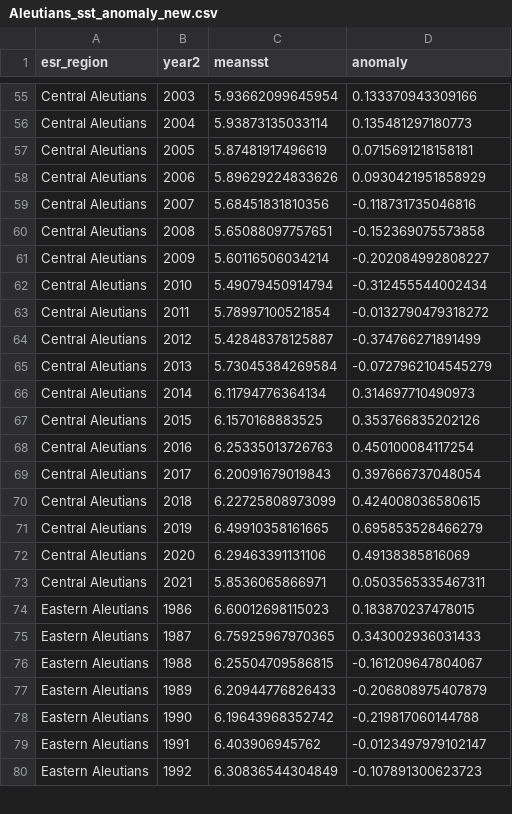
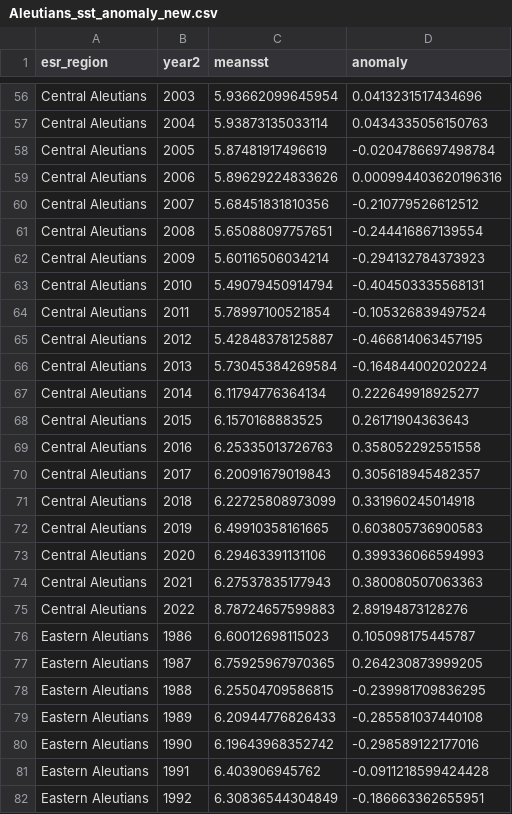
Before and after one commit to jordanwatson/EcosystemStatusReports, a CSV file: SST_ESR/2021/AI/Aleutians_sst_anomaly_new.csv, drawn as a sheet; only a part is shown, gaps mark what is left out; the diff covers the shown part only.

```diff
--- a/SST_ESR/2021/AI/Aleutians_sst_anomaly_new.csv
+++ b/SST_ESR/2021/AI/Aleutians_sst_anomaly_new.csv
@@ -55,26 +56,27 @@
-"Central Aleutians",2003,5.93662099645954,0.133370943309166
-"Central Aleutians",2004,5.93873135033114,0.135481297180773
-"Central Aleutians",2005,5.87481917496619,0.0715691218158181
-"Central Aleutians",2006,5.89629224833626,0.0930421951858929
-"Central Aleutians",2007,5.68451831810356,-0.118731735046816
-"Central Aleutians",2008,5.65088097757651,-0.152369075573858
-"Central Aleutians",2009,5.60116506034214,-0.202084992808227
-"Central Aleutians",2010,5.49079450914794,-0.312455544002434
-"Central Aleutians",2011,5.78997100521854,-0.0132790479318272
-"Central Aleutians",2012,5.42848378125887,-0.374766271891499
-"Central Aleutians",2013,5.73045384269584,-0.0727962104545279
-"Central Aleutians",2014,6.11794776364134,0.314697710490973
-"Central Aleutians",2015,6.1570168883525,0.353766835202126
-"Central Aleutians",2016,6.25335013726763,0.450100084117254
-"Central Aleutians",2017,6.20091679019843,0.397666737048054
-"Central Aleutians",2018,6.22725808973099,0.424008036580615
-"Central Aleutians",2019,6.49910358161665,0.695853528466279
-"Central Aleutians",2020,6.29463391131106,0.49138385816069
-"Central Aleutians",2021,5.8536065866971,0.0503565335467311
-"Eastern Aleutians",1986,6.60012698115023,0.183870237478015
-"Eastern Aleutians",1987,6.75925967970365,0.343002936031433
-"Eastern Aleutians",1988,6.25504709586815,-0.161209647804067
-"Eastern Aleutians",1989,6.20944776826433,-0.206808975407879
-"Eastern Aleutians",1990,6.19643968352742,-0.219817060144788
-"Eastern Aleutians",1991,6.403906945762,-0.0123497979102147
-"Eastern Aleutians",1992,6.30836544304849,-0.107891300623723
+"Central Aleutians",2003,5.93662099645954,0.0413231517434696
+"Central Aleutians",2004,5.93873135033114,0.0434335056150763
+"Central Aleutians",2005,5.87481917496619,-0.0204786697498784
+"Central Aleutians",2006,5.89629224833626,0.000994403620196316
+"Central Aleutians",2007,5.68451831810356,-0.210779526612512
+"Central Aleutians",2008,5.65088097757651,-0.244416867139554
+"Central Aleutians",2009,5.60116506034214,-0.294132784373923
+"Central Aleutians",2010,5.49079450914794,-0.404503335568131
+"Central Aleutians",2011,5.78997100521854,-0.105326839497524
+"Central Aleutians",2012,5.42848378125887,-0.466814063457195
+"Central Aleutians",2013,5.73045384269584,-0.164844002020224
+"Central Aleutians",2014,6.11794776364134,0.222649918925277
+"Central Aleutians",2015,6.1570168883525,0.26171904363643
+"Central Aleutians",2016,6.25335013726763,0.358052292551558
+"Central Aleutians",2017,6.20091679019843,0.305618945482357
+"Central Aleutians",2018,6.22725808973099,0.331960245014918
+"Central Aleutians",2019,6.49910358161665,0.603805736900583
+"Central Aleutians",2020,6.29463391131106,0.399336066594993
+"Central Aleutians",2021,6.27537835177943,0.380080507063363
+"Central Aleutians",2022,8.78724657599883,2.89194873128276
+"Eastern Aleutians",1986,6.60012698115023,0.105098175445787
+"Eastern Aleutians",1987,6.75925967970365,0.264230873999205
+"Eastern Aleutians",1988,6.25504709586815,-0.239981709836295
+"Eastern Aleutians",1989,6.20944776826433,-0.285581037440108
+"Eastern Aleutians",1990,6.19643968352742,-0.298589122177016
+"Eastern Aleutians",1991,6.403906945762,-0.0911218599424428
+"Eastern Aleutians",1992,6.30836544304849,-0.186663362655951
```
Also changed, not shown: 2 added rows and 84 edited cells elsewhere in this file, 10 other files.
